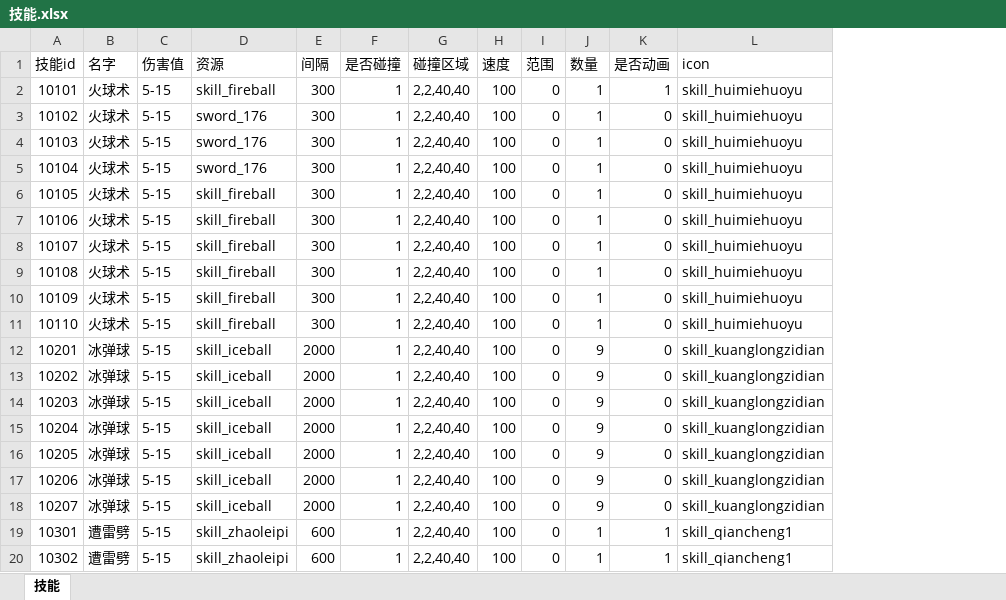
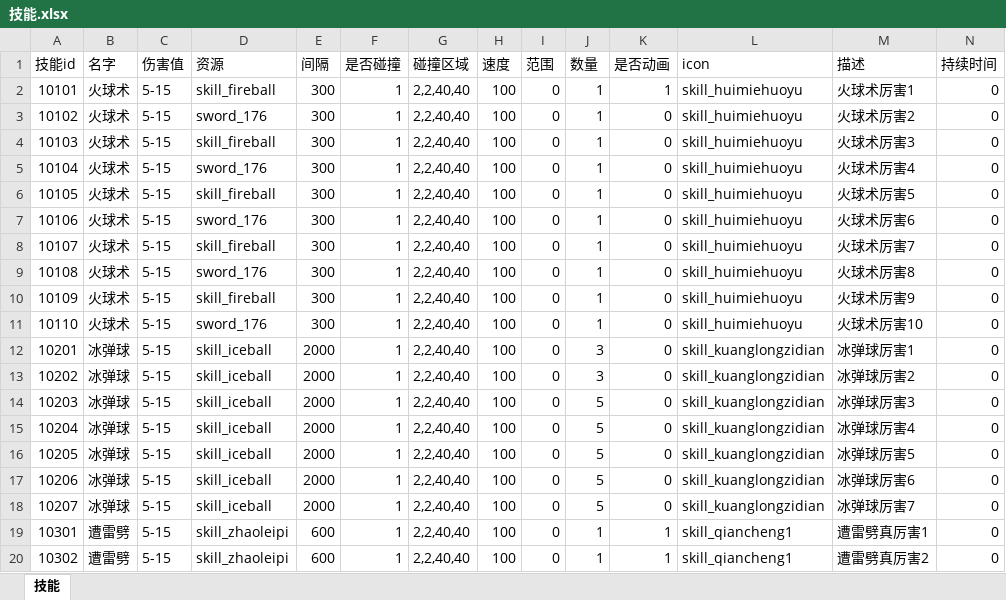
Before and after one commit to wangZJ201205/BaseGameFrame, an Excel workbook: share/data/design/技能.xlsx, sheet 技能, drawn as a sheet; only a part is shown; values as stored, in another font and other column widths than the file's, no borders; the diff covers the shown part only; the diff names each change by its address in the sheet, - before the commit and + after, or states it on an @@ line.

```diff
--- a/share/data/design/技能.xlsx (sheet 技能)
+++ b/share/data/design/技能.xlsx (sheet 技能)
+column M (描述), rows 2-20: 火球术厉害1 | 火球术厉害2 | 火球术厉害3 | 火球术厉害4 | 火球术厉害5 | 火球术厉害6 | 火球术厉害7 | 火球术厉害8 | 火球术厉害9 | 火球术厉害10 | 冰弹球厉害1 | 冰弹球厉害2 | 冰弹球厉害3 | 冰弹球厉害4 | 冰弹球厉害5 | 冰弹球厉害6 | 冰弹球厉害7 | 遭雷劈真厉害1 | 遭雷劈真厉害2
+column N (持续时间), rows 2-20: all 0
-D4 (资源): sword_176
+D4 (资源): skill_fireball
-D7 (资源): skill_fireball
+D7 (资源): sword_176
-D9 (资源): skill_fireball
+D9 (资源): sword_176
-D11 (资源): skill_fireball
+D11 (资源): sword_176
-J12:J13 (数量): 9
+J12:J13 (数量): 3
-J14:J18 (数量): 9
+J14:J18 (数量): 5
```
Also changed, not shown: 18 added rows and 1 edited cell elsewhere in this sheet, 37 other files.
